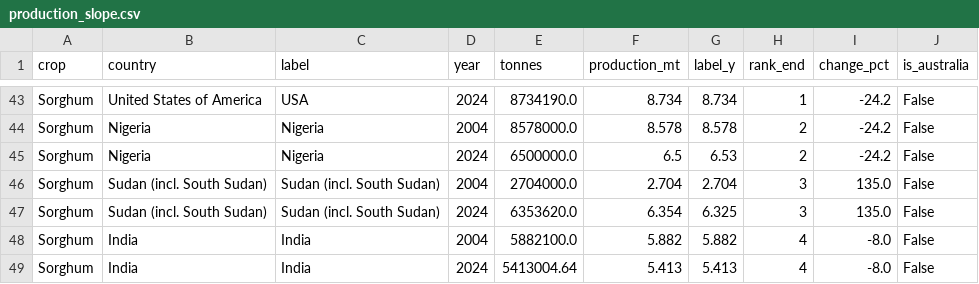
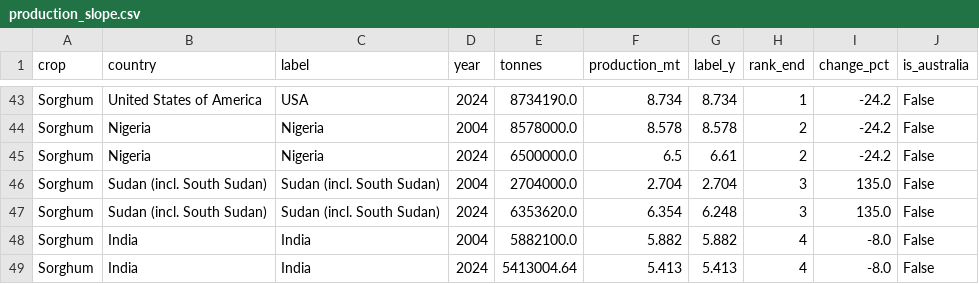
Before and after one commit to KhyeHenn-Moo/FIT3179_A2_AustralianGrains, a CSV file: data/production_slope.csv, drawn as a sheet; only a part is shown, gaps mark what is left out; the diff covers the shown part only.

Commit message:
Chart 11 change - rework spacing by regenerating new label_y values so country labels do not overlap

```diff
--- a/data/production_slope.csv
+++ b/data/production_slope.csv
@@ -44,5 +44,5 @@ Sorghum,United States of America,USA,2024,8734190.0,8.734,8.734,1,-24.2,False
 Sorghum,Nigeria,Nigeria,2004,8578000.0,8.578,8.578,2,-24.2,False
-Sorghum,Nigeria,Nigeria,2024,6500000.0,6.5,6.53,2,-24.2,False
+Sorghum,Nigeria,Nigeria,2024,6500000.0,6.5,6.61,2,-24.2,False
 Sorghum,Sudan (incl. South Sudan),Sudan (incl. South Sudan),2004,2704000.0,2.704,2.704,3,135.0,False
-Sorghum,Sudan (incl. South Sudan),Sudan (incl. South Sudan),2024,6353620.0,6.354,6.325,3,135.0,False
+Sorghum,Sudan (incl. South Sudan),Sudan (incl. South Sudan),2024,6353620.0,6.354,6.248,3,135.0,False
 Sorghum,India,India,2004,5882100.0,5.882,5.882,4,-8.0,False
```
Also changed, not shown: 32 edited cells elsewhere in this file, 1 other file.
